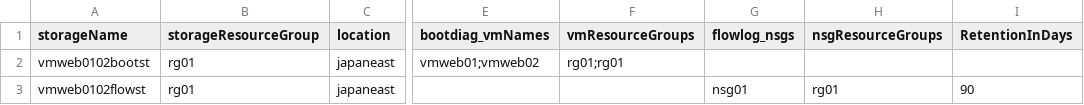
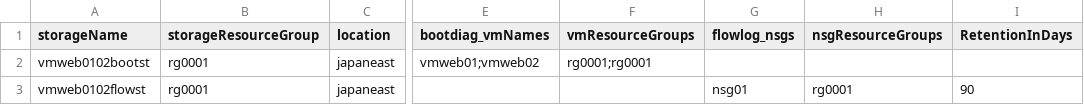
Before and after one commit to cocoojbs/AzureIaaSdeployPSscript, a CSV file: csv/sample/storage_parameter.csv, drawn as a sheet; only a part is shown, gaps mark what is left out; the diff names each change by its address in the sheet, - before the commit and + after, or states it on an @@ line.

```diff
--- a/csv/sample/storage_parameter.csv
+++ b/csv/sample/storage_parameter.csv
-B2:B3 (storageResourceGroup): rg01
+B2:B3 (storageResourceGroup): rg0001
-F2 (vmResourceGroups): rg01;rg01
+F2 (vmResourceGroups): rg0001;rg0001
-H3 (nsgResourceGroups): rg01
+H3 (nsgResourceGroups): rg0001
```
Also changed, not shown: csv/nsg_parameter.csv, csv/sample/backup_parameter.csv, 37 other files.
